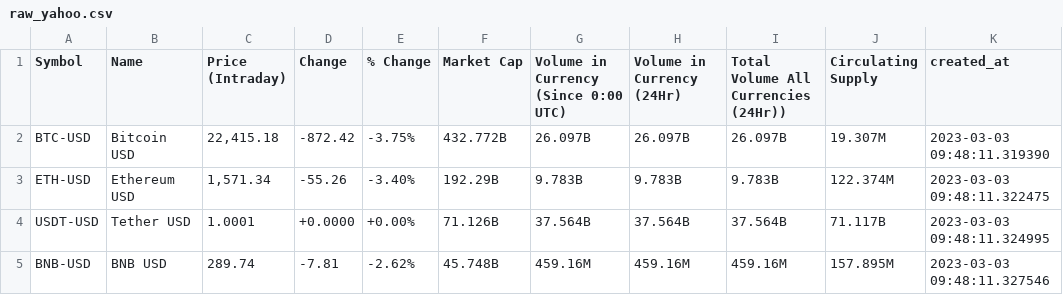
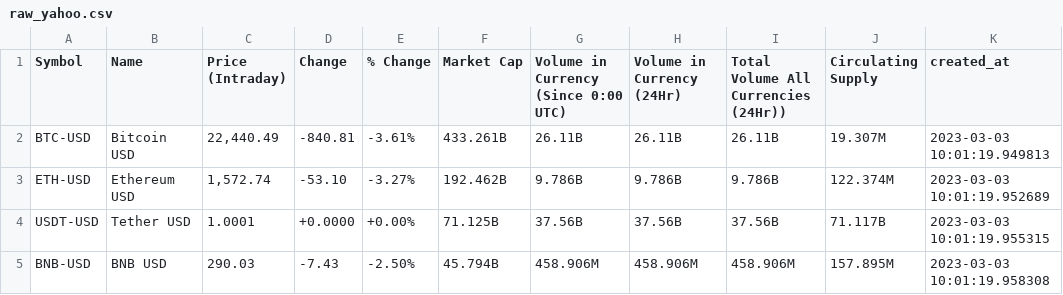
Before and after one commit to rgiosa10/crypto-pricing-project, a CSV file: data/raw_yahoo.csv, drawn as a sheet; only a part is shown; the diff covers the shown part only.

```diff
--- a/data/raw_yahoo.csv
+++ b/data/raw_yahoo.csv
@@ -1,5 +1,5 @@
 Symbol,Name,Price (Intraday),Change,% Change,Market Cap,Volume in Currency (Since 0:00 UTC),Volume in Currency (24Hr),Total Volume All Currencies (24Hr)),Circulating Supply,created_at
-BTC-USD,Bitcoin USD,"22,415.18",-872.42,-3.75%,432.772B,26.097B,26.097B,26.097B,19.307M,2023-03-03 09:48:11.319390
-ETH-USD,Ethereum USD,"1,571.34",-55.26,-3.40%,192.29B,9.783B,9.783B,9.783B,122.374M,2023-03-03 09:48:11.322475
-USDT-USD,Tether USD,1.0001,+0.0000,+0.00%,71.126B,37.564B,37.564B,37.564B,71.117B,2023-03-03 09:48:11.324995
-BNB-USD,BNB USD,289.74,-7.81,-2.62%,45.748B,459.16M,459.16M,459.16M,157.895M,2023-03-03 09:48:11.327546
+BTC-USD,Bitcoin USD,"22,440.49",-840.81,-3.61%,433.261B,26.11B,26.11B,26.11B,19.307M,2023-03-03 10:01:19.949813
+ETH-USD,Ethereum USD,"1,572.74",-53.10,-3.27%,192.462B,9.786B,9.786B,9.786B,122.374M,2023-03-03 10:01:19.952689
+USDT-USD,Tether USD,1.0001,+0.0000,+0.00%,71.125B,37.56B,37.56B,37.56B,71.117B,2023-03-03 10:01:19.955315
+BNB-USD,BNB USD,290.03,-7.43,-2.50%,45.794B,458.906M,458.906M,458.906M,157.895M,2023-03-03 10:01:19.958308
```
Also changed, not shown: 161 edited cells elsewhere in this file, 2 other files.
